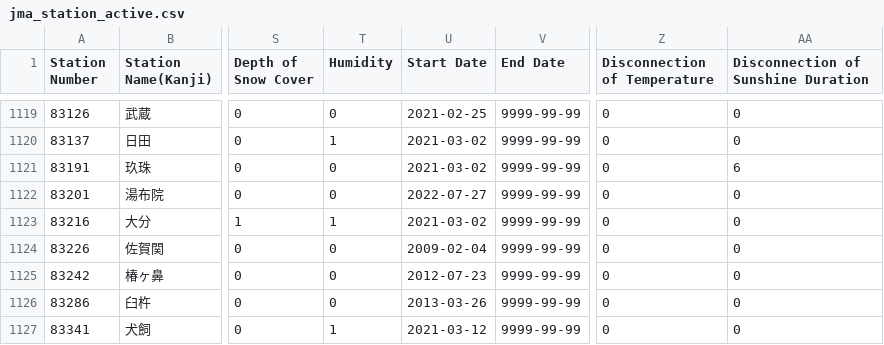
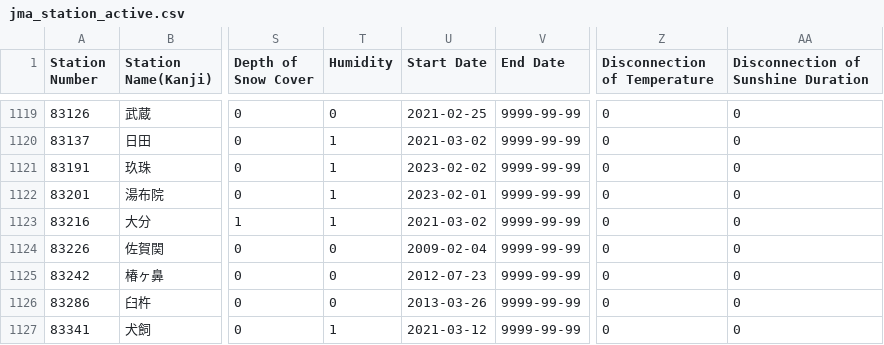
Before and after one commit to code4fukui/jma_station, a CSV file: jma_station_active.csv, drawn as a sheet; only a part is shown, gaps mark what is left out; the diff names each change by its address in the sheet, - before the commit and + after, or states it on an @@ line.

```diff
--- a/jma_station_active.csv
+++ b/jma_station_active.csv
-T1121:T1122 (Humidity): 0
+T1121:T1122 (Humidity): 1
-U1121 (Start Date): 2021-03-02
+U1121 (Start Date): 2023-02-02
-AA1121: 6
+AA1121: 0
-U1122 (Start Date): 2022-07-27
+U1122 (Start Date): 2023-02-01
```
Also changed, not shown: jma_station.csv, 4 other files.
